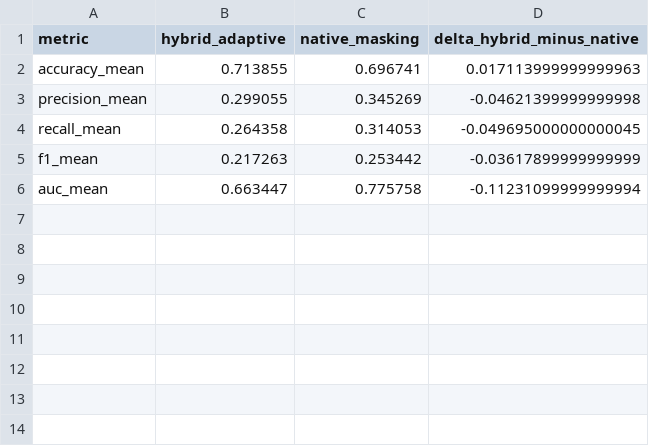
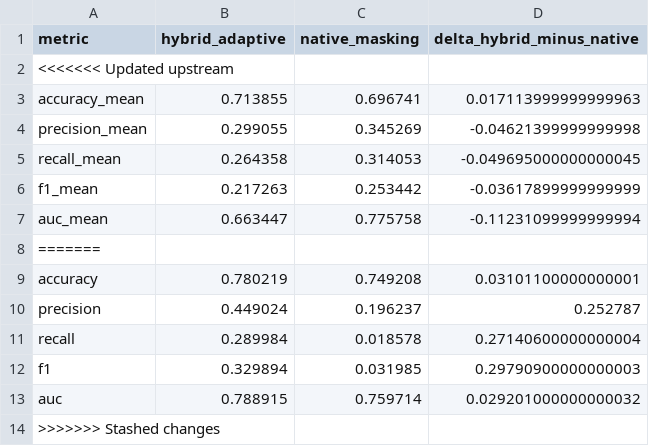
Before and after one commit to athenavillarin/haribon-thesis, a CSV file: transformer_model/results/transformer_hybrid_vs_native.csv, drawn as a sheet; the diff names each change by its address in the sheet, - before the commit and + after, or states it on an @@ line.

```diff
--- a/transformer_model/results/transformer_hybrid_vs_native.csv
+++ b/transformer_model/results/transformer_hybrid_vs_native.csv
+row 2: <<<<<<< Updated upstream
+row 8: =======
+row 9: accuracy | 0.780219 | 0.749208 | 0.03101100000000001
+row 10: precision | 0.449024 | 0.196237 | 0.252787
+row 11: recall | 0.289984 | 0.018578 | 0.27140600000000004
+row 12: f1 | 0.329894 | 0.031985 | 0.29790900000000003
+row 13: auc | 0.788915 | 0.759714 | 0.029201000000000032
+row 14: >>>>>>> Stashed changes
```
Also changed, not shown: lstm/saved_model/rolling_origin_metrics.csv, transformer_model/results/transformer_per_split_metrics.csv, 17 other files.
